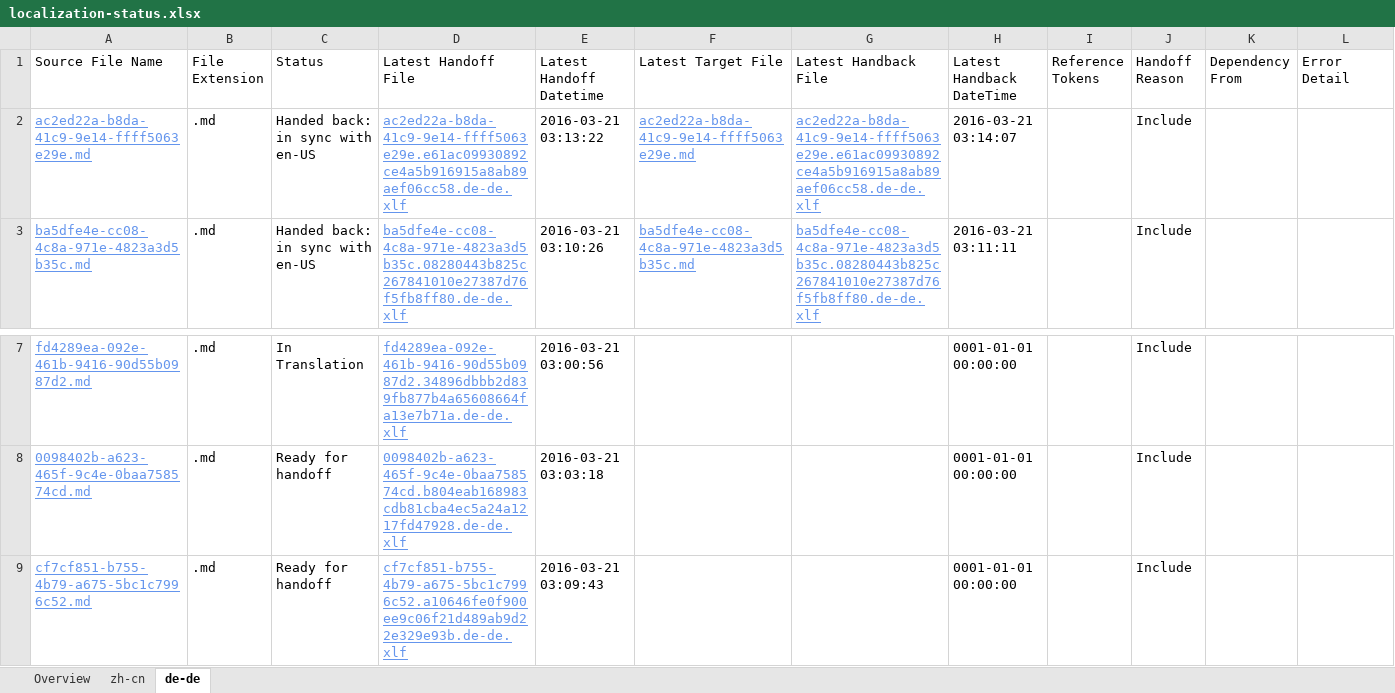
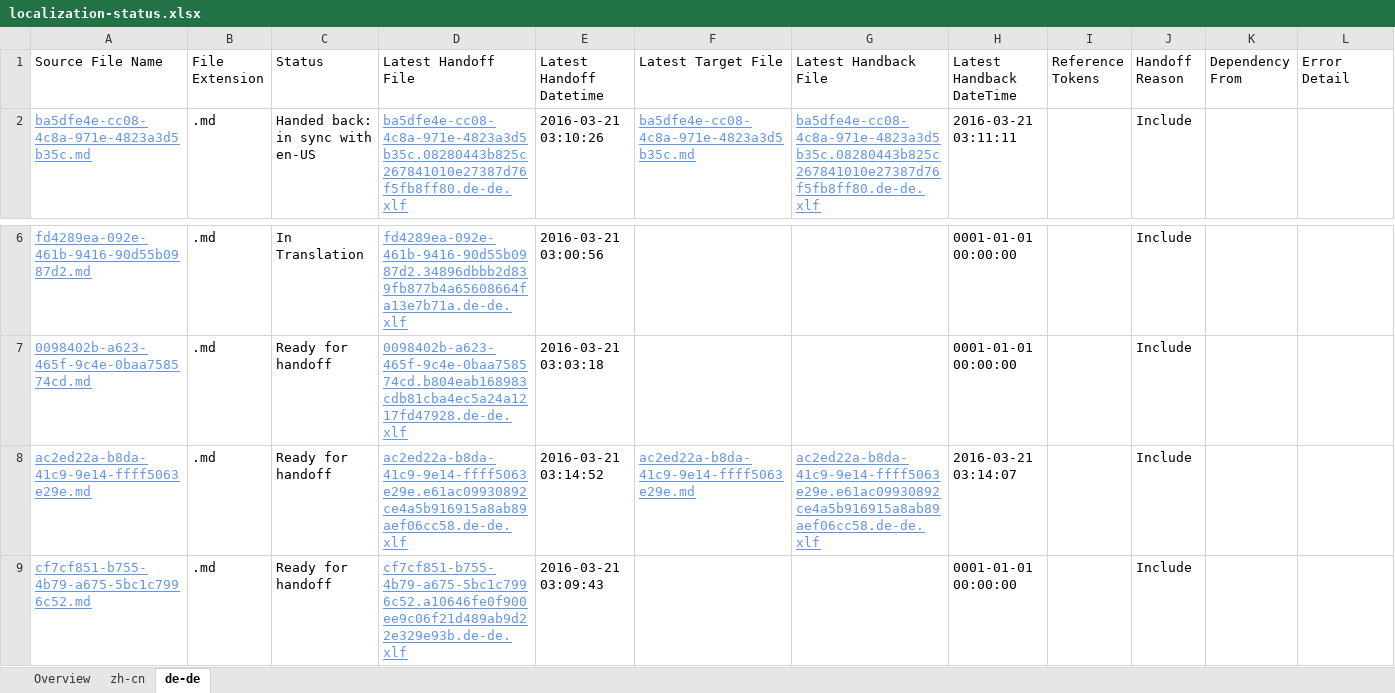
Before and after one commit to OpenLocalizationTestOrg/olhandback, an Excel workbook: ol-handback/OpenLocalizationTest/oltest/yuwzho/localization-status.xlsx, sheet de-de, drawn as a sheet; only a part is shown, gaps mark what is left out; values as stored, in another font and other column widths than the file's, no borders; table styles not drawn; removed rows and columns are numbered as before the commit, all else as after; the diff names each change by its address in the sheet, - before the commit and + after, or states it on an @@ line.

Commit message:
Generate Report for Handoff

```diff
--- a/ol-handback/OpenLocalizationTest/oltest/yuwzho/localization-status.xlsx (sheet de-de)
+++ b/ol-handback/OpenLocalizationTest/oltest/yuwzho/localization-status.xlsx (sheet de-de)
-row 2: ac2ed22a-b8da-41c9-9e14-ffff5063e29e.md | .md | Handed back: in sync with en-US | ac2ed22a-b8da-41c9-9e14-ffff5063e29e.e61ac09930892ce4a5b916915a8ab89aef06cc58.de-de.xlf | 2016-03-21 03:13:22 | ac2ed22a-b8da-41c9-9e14-ffff5063e29e.md | ac2ed22a-b8da-41c9-9e14-ffff5063e29e.e61ac09930892ce4a5b916915a8ab89aef06cc58.de-de.xlf | 2016-03-21 03:14:07 |  | Include
+row 8: ac2ed22a-b8da-41c9-9e14-ffff5063e29e.md | .md | Ready for handoff | ac2ed22a-b8da-41c9-9e14-ffff5063e29e.e61ac09930892ce4a5b916915a8ab89aef06cc58.de-de.xlf | 2016-03-21 03:14:52 | ac2ed22a-b8da-41c9-9e14-ffff5063e29e.md | ac2ed22a-b8da-41c9-9e14-ffff5063e29e.e61ac09930892ce4a5b916915a8ab89aef06cc58.de-de.xlf | 2016-03-21 03:14:07 |  | Include
```
Also changed, not shown: sheet zh-cn, sheet Overview.
